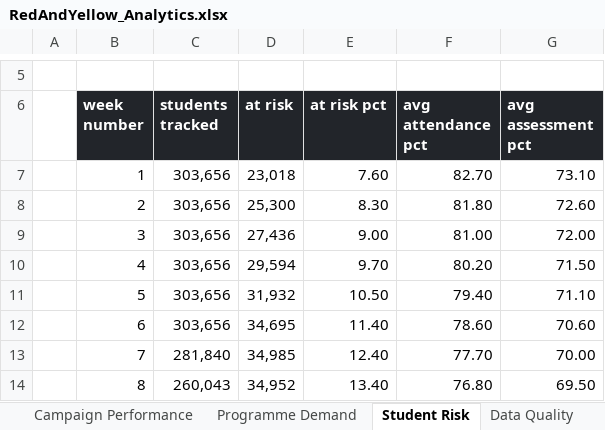
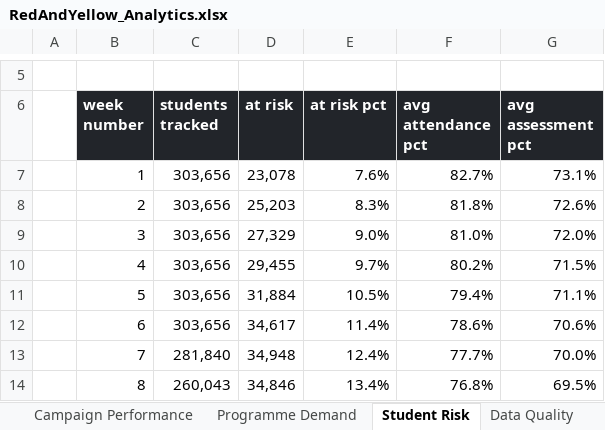
Before and after one commit to anthonyapollis/red-yellow-salesforce-handoff, an Excel workbook: reporting/RedAndYellow_Analytics.xlsx, sheet Student Risk, drawn as a sheet; only a part is shown, gaps mark what is left out; values as stored, in another font and other column widths than the file's, no borders; charts and pictures not drawn; the diff covers the shown part only; the diff names each change by its address in the sheet, - before the commit and + after, or states it on an @@ line.

Commit message:
Improve reporting deliverable quality

```diff
--- a/reporting/RedAndYellow_Analytics.xlsx (sheet Student Risk)
+++ b/reporting/RedAndYellow_Analytics.xlsx (sheet Student Risk)
-D7 (at risk): 23,018
+D7 (at risk): 23,078
-E7 (at risk pct): 7.60
+E7 (at risk pct): 7.6%
-F7 (avg attendance pct): 82.70
+F7 (avg attendance pct): 82.7%
-G7 (avg assessment pct): 73.10
+G7 (avg assessment pct): 73.1%
-D8 (at risk): 25,300
+D8 (at risk): 25,203
-E8 (at risk pct): 8.30
+E8 (at risk pct): 8.3%
-F8 (avg attendance pct): 81.80
+F8 (avg attendance pct): 81.8%
-G8 (avg assessment pct): 72.60
+G8 (avg assessment pct): 72.6%
-D9 (at risk): 27,436
+D9 (at risk): 27,329
-E9 (at risk pct): 9.00
+E9 (at risk pct): 9.0%
-F9 (avg attendance pct): 81.00
+F9 (avg attendance pct): 81.0%
-G9 (avg assessment pct): 72.00
+G9 (avg assessment pct): 72.0%
-D10 (at risk): 29,594
+D10 (at risk): 29,455
-E10 (at risk pct): 9.70
+E10 (at risk pct): 9.7%
-F10 (avg attendance pct): 80.20
+F10 (avg attendance pct): 80.2%
-G10 (avg assessment pct): 71.50
+G10 (avg assessment pct): 71.5%
-D11 (at risk): 31,932
+D11 (at risk): 31,884
-E11 (at risk pct): 10.50
+E11 (at risk pct): 10.5%
-F11 (avg attendance pct): 79.40
+F11 (avg attendance pct): 79.4%
-G11 (avg assessment pct): 71.10
+G11 (avg assessment pct): 71.1%
-D12 (at risk): 34,695
+D12 (at risk): 34,617
-E12 (at risk pct): 11.40
+E12 (at risk pct): 11.4%
-F12 (avg attendance pct): 78.60
+F12 (avg attendance pct): 78.6%
-G12 (avg assessment pct): 70.60
+G12 (avg assessment pct): 70.6%
-D13 (at risk): 34,985
+D13 (at risk): 34,948
-E13 (at risk pct): 12.40
+E13 (at risk pct): 12.4%
-F13 (avg attendance pct): 77.70
+F13 (avg attendance pct): 77.7%
-G13 (avg assessment pct): 70.00
+G13 (avg assessment pct): 70.0%
-D14 (at risk): 34,952
+D14 (at risk): 34,846
-E14 (at risk pct): 13.40
+E14 (at risk pct): 13.4%
-F14 (avg attendance pct): 76.80
+F14 (avg attendance pct): 76.8%
-G14 (avg assessment pct): 69.50
+G14 (avg assessment pct): 69.5%
```
Also changed, not shown: 44 edited cells elsewhere in this sheet, sheet Programme Demand, sheet DQ Scorecard, formulas that keep their value, charts or pictures, 2 other files.
